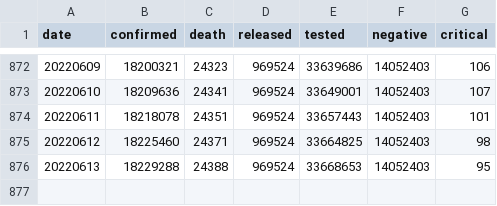
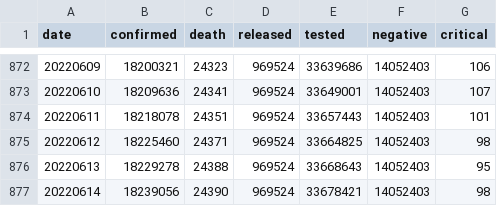
Before and after one commit to jooeungen/coronaboard_kr, a CSV file: kr_daily.csv, drawn as a sheet; only a part is shown, gaps mark what is left out.

```diff
--- a/kr_daily.csv
+++ b/kr_daily.csv
@@ -875,2 +875,3 @@ date,confirmed,death,released,tested,negative,critical
 20220612,18225460,24371,969524,33664825,14052403,98
-20220613,18229288,24388,969524,33668653,14052403,95
+20220613,18229278,24388,969524,33668643,14052403,95
+20220614,18239056,24390,969524,33678421,14052403,98
```
Also changed, not shown: kr_regional_daily.csv.
